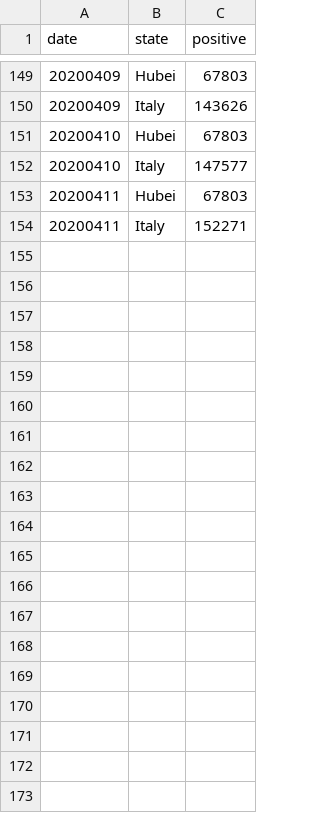
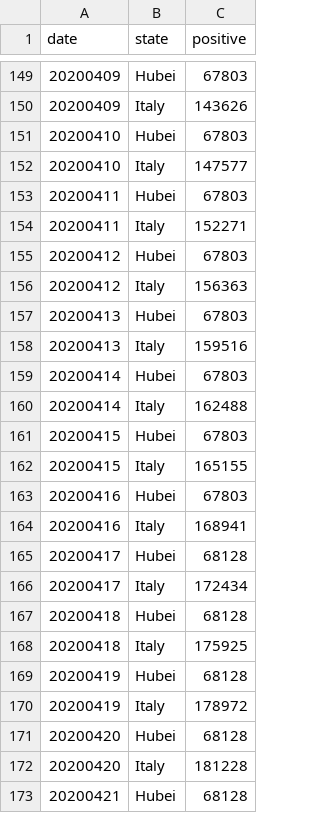
Before and after one commit to jjenny/covid-19, a CSV file: covid-19/intl.csv, drawn as a sheet; only a part is shown, gaps mark what is left out; the diff covers the shown part only; the diff names each change by its address in the sheet, - before the commit and + after, or states it on an @@ line.

```diff
--- a/covid-19/intl.csv
+++ b/covid-19/intl.csv
+row 155: 20200412 | Hubei | 67803
+row 156: 20200412 | Italy | 156363
+row 157: 20200413 | Hubei | 67803
+row 158: 20200413 | Italy | 159516
+row 159: 20200414 | Hubei | 67803
+row 160: 20200414 | Italy | 162488
+row 161: 20200415 | Hubei | 67803
+row 162: 20200415 | Italy | 165155
+row 163: 20200416 | Hubei | 67803
+row 164: 20200416 | Italy | 168941
+row 165: 20200417 | Hubei | 68128
+row 166: 20200417 | Italy | 172434
+row 167: 20200418 | Hubei | 68128
+row 168: 20200418 | Italy | 175925
+row 169: 20200419 | Hubei | 68128
+row 170: 20200419 | Italy | 178972
+row 171: 20200420 | Hubei | 68128
+row 172: 20200420 | Italy | 181228
+row 173: 20200421 | Hubei | 68128
```
Also changed, not shown: 11 added rows elsewhere in this file, covid-19/response.csv, 16 other files.
